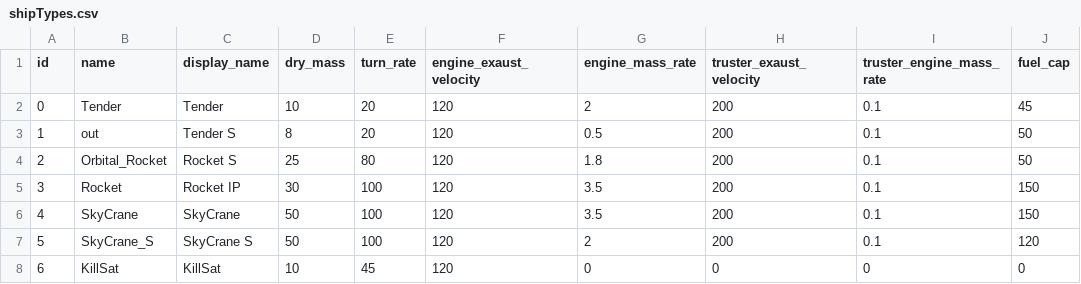
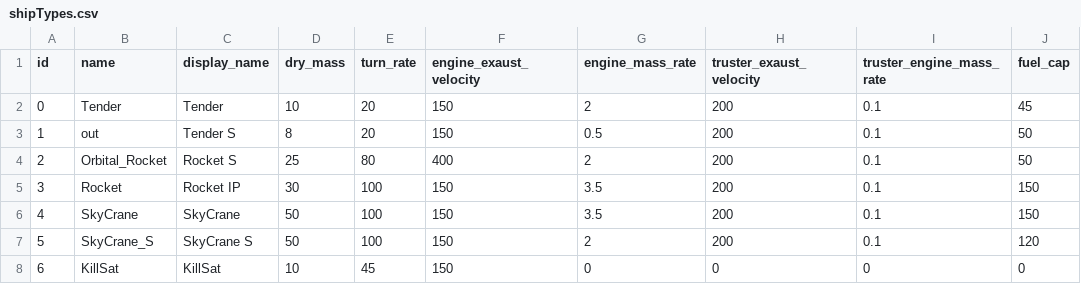
Before and after one commit to scuzzar/hanseaticGalaxy, a CSV file: Ship/shipTypes.csv, drawn as a sheet; only a part is shown; the diff names each change by its address in the sheet, - before the commit and + after, or states it on an @@ line.

Commit message:
Player Spawn can now be set in Sceen roote note Speed of ship is set accordingly

```diff
--- a/Ship/shipTypes.csv
+++ b/Ship/shipTypes.csv
-F2:F3 (engine_exaust_velocity): 120
+F2:F3 (engine_exaust_velocity): 150
-F4 (engine_exaust_velocity): 120
+F4 (engine_exaust_velocity): 400
-G4 (engine_mass_rate): 1.8
+G4 (engine_mass_rate): 2
-F5:F8 (engine_exaust_velocity): 120
+F5:F8 (engine_exaust_velocity): 150
```
Also changed, not shown: 7 other files.
